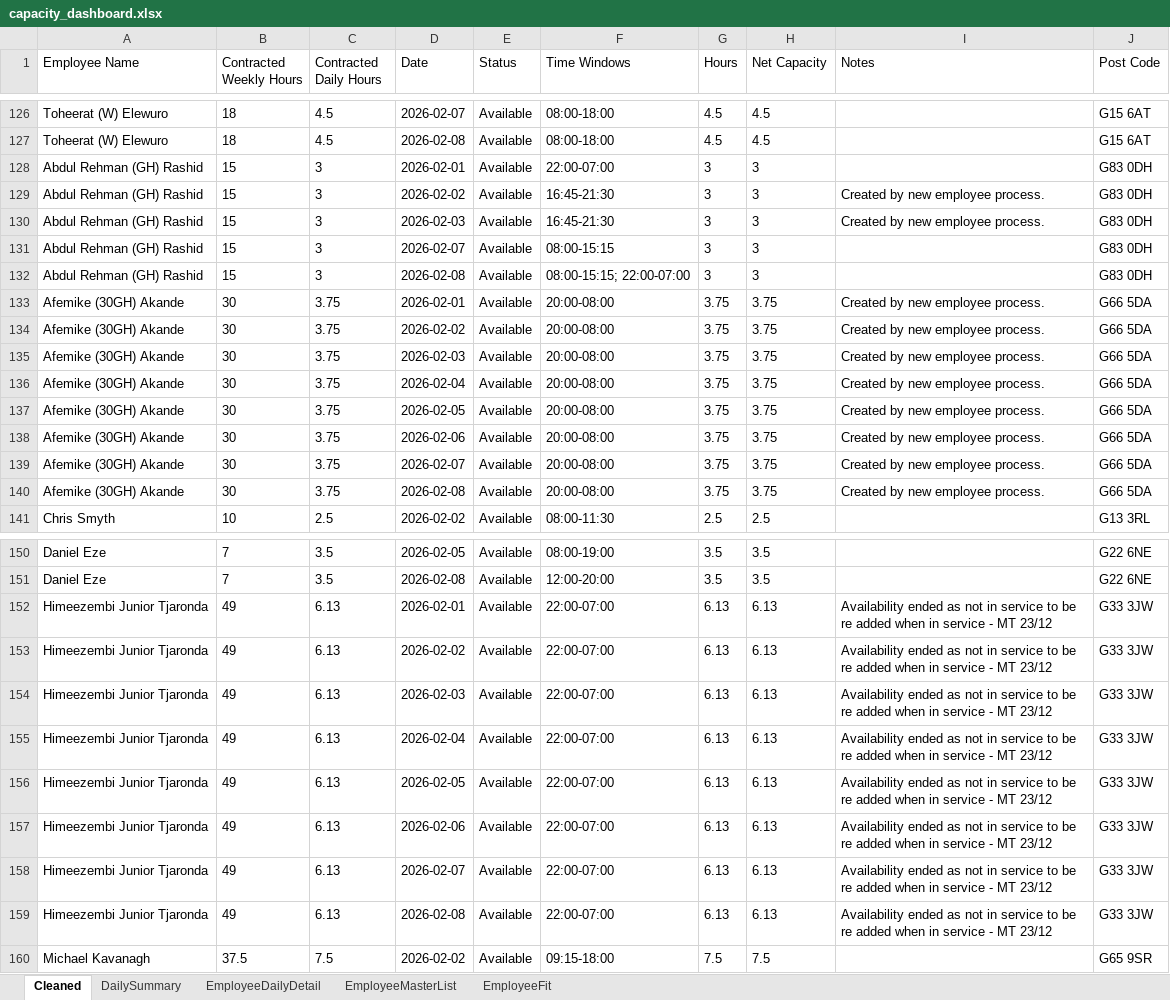
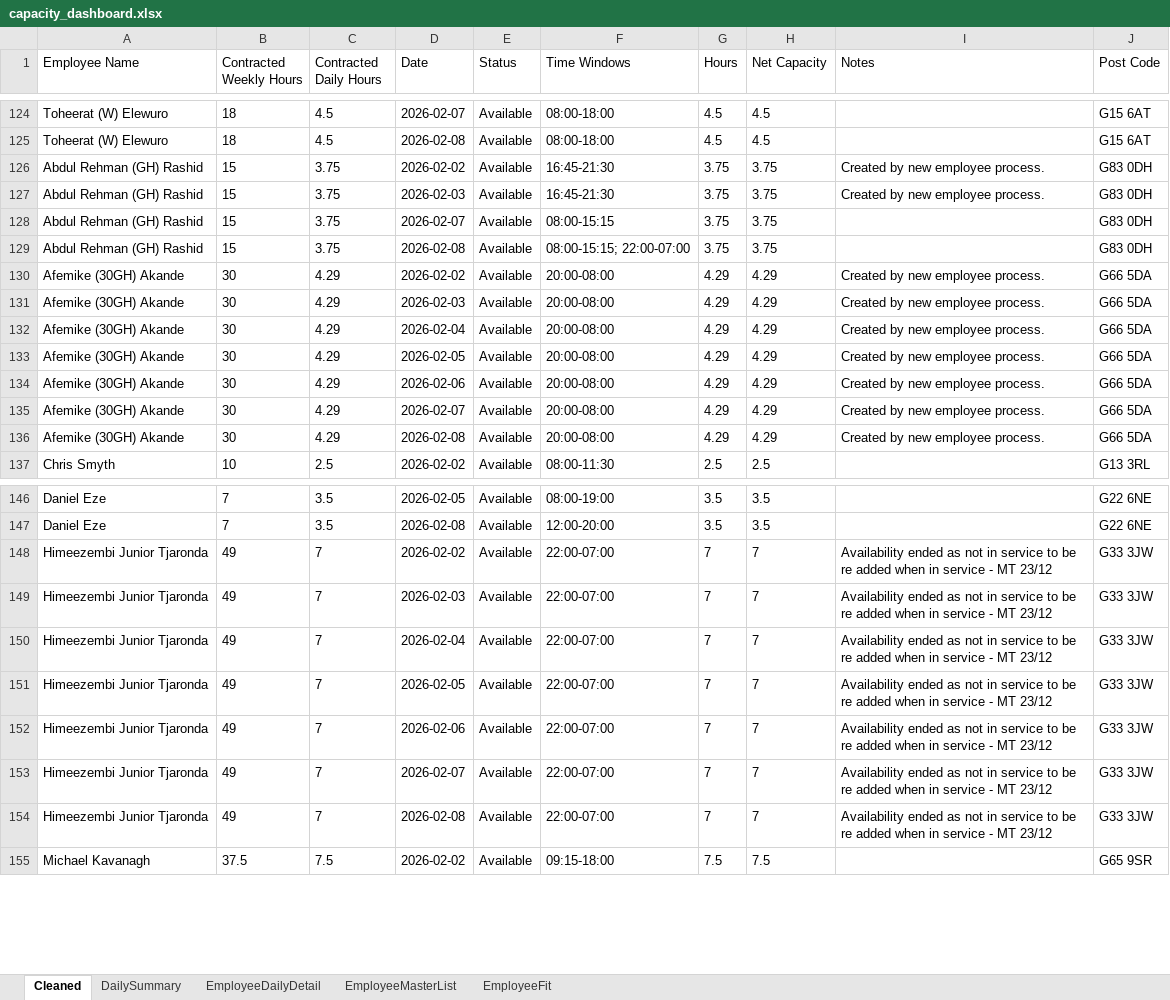
Before and after one commit to Mustansar-tech/CareCapacity, an Excel workbook: capacity_dashboard.xlsx, sheet Cleaned, drawn as a sheet; only a part is shown, gaps mark what is left out; values as stored, in another font and other column widths than the file's, no borders; removed rows and columns are numbered as before the commit, all else as after; the diff covers the shown part only; the diff names each change by its address in the sheet, - before the commit and + after, or states it on an @@ line.

```diff
--- a/capacity_dashboard.xlsx (sheet Cleaned)
+++ b/capacity_dashboard.xlsx (sheet Cleaned)
-row 128: Abdul Rehman (GH) Rashid | 15 | 3 | 2026-02-01 | Available | 22:00-07:00 | 3 | 3 |  | G83 0DH
-C126:C129 (Contracted Daily Hours): 3
+C126:C129 (Contracted Daily Hours): 3.75
-G126:G129 (Hours): 3
+G126:G129 (Hours): 3.75
-H126:H129 (Net Capacity): 3
+H126:H129 (Net Capacity): 3.75
-row 133: Afemike (30GH) Akande | 30 | 3.75 | 2026-02-01 | Available | 20:00-08:00 | 3.75 | 3.75 | Created by new employee process. | G66 5DA
-C130:C136 (Contracted Daily Hours): 3.75
+C130:C136 (Contracted Daily Hours): 4.29
-G130:G136 (Hours): 3.75
+G130:G136 (Hours): 4.29
-H130:H136 (Net Capacity): 3.75
+H130:H136 (Net Capacity): 4.29
-row 152: Himeezembi Junior Tjaronda | 49 | 6.13 | 2026-02-01 | Available | 22:00-07:00 | 6.13 | 6.13 | Availability ended as not in service to be re added when in service - MT 23/12 | G33 3JW
-C148:C154 (Contracted Daily Hours): 6.13
+C148:C154 (Contracted Daily Hours): 7
-G148:G154 (Hours): 6.13
+G148:G154 (Hours): 7
-H148:H154 (Net Capacity): 6.13
+H148:H154 (Net Capacity): 7
```
Also changed, not shown: 6 removed rows and 98 edited cells elsewhere in this sheet, sheet EmployeeDailyDetail, sheet DailySummary, 2 other files.
